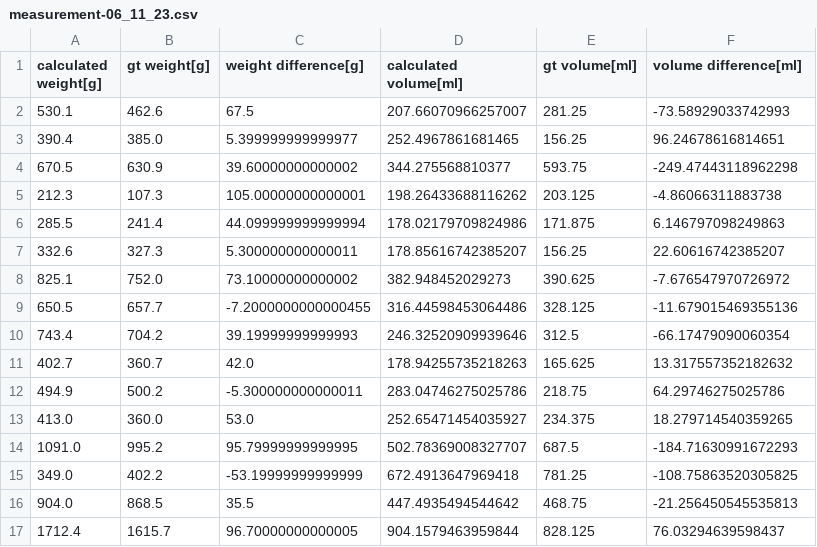
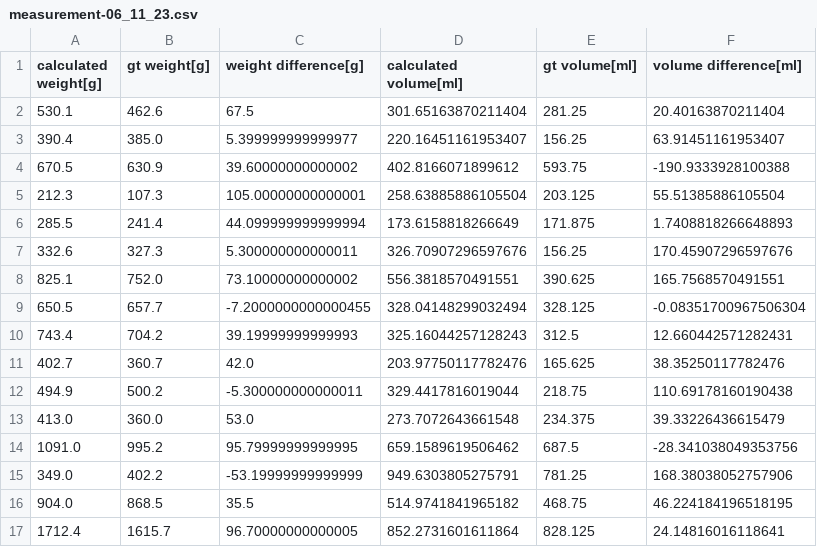
Before and after one commit to ZbiralTomas/CDW_recognition, a CSV file: csv_files/plot_data/measurement-06_11_23.csv, drawn as a sheet; only a part is shown; the diff covers the shown part only.

Commit message:
16.11 data processing and plotting, unnecessary files removed

```diff
--- a/csv_files/plot_data/measurement-06_11_23.csv
+++ b/csv_files/plot_data/measurement-06_11_23.csv
@@ -1,17 +1,17 @@
 calculated weight[g],gt weight[g],weight difference[g],calculated volume[ml],gt volume[ml],volume difference[ml]
-530.1,462.6,67.5,207.66070966257007,281.25,-73.58929033742993
-390.4,385.0,5.399999999999977,252.4967861681465,156.25,96.24678616814651
-670.5,630.9,39.60000000000002,344.275568810377,593.75,-249.47443118962298
-212.3,107.3,105.00000000000001,198.26433688116262,203.125,-4.86066311883738
-285.5,241.4,44.099999999999994,178.02179709824986,171.875,6.146797098249863
-332.6,327.3,5.300000000000011,178.85616742385207,156.25,22.60616742385207
-825.1,752.0,73.10000000000002,382.948452029273,390.625,-7.676547970726972
-650.5,657.7,-7.2000000000000455,316.44598453064486,328.125,-11.679015469355136
-743.4,704.2,39.19999999999993,246.32520909939646,312.5,-66.17479090060354
-402.7,360.7,42.0,178.94255735218263,165.625,13.317557352182632
-494.9,500.2,-5.300000000000011,283.04746275025786,218.75,64.29746275025786
-413.0,360.0,53.0,252.65471454035927,234.375,18.279714540359265
-1091.0,995.2,95.79999999999995,502.78369008327707,687.5,-184.71630991672293
-349.0,402.2,-53.19999999999999,672.4913647969418,781.25,-108.75863520305825
-904.0,868.5,35.5,447.4935494544642,468.75,-21.256450545535813
-1712.4,1615.7,96.70000000000005,904.1579463959844,828.125,76.03294639598437
+530.1,462.6,67.5,301.65163870211404,281.25,20.40163870211404
+390.4,385.0,5.399999999999977,220.16451161953407,156.25,63.91451161953407
+670.5,630.9,39.60000000000002,402.8166071899612,593.75,-190.9333928100388
+212.3,107.3,105.00000000000001,258.63885886105504,203.125,55.51385886105504
+285.5,241.4,44.099999999999994,173.6158818266649,171.875,1.7408818266648893
+332.6,327.3,5.300000000000011,326.70907296597676,156.25,170.45907296597676
+825.1,752.0,73.10000000000002,556.3818570491551,390.625,165.7568570491551
+650.5,657.7,-7.2000000000000455,328.04148299032494,328.125,-0.08351700967506304
+743.4,704.2,39.19999999999993,325.16044257128243,312.5,12.660442571282431
+402.7,360.7,42.0,203.97750117782476,165.625,38.35250117782476
+494.9,500.2,-5.300000000000011,329.4417816019044,218.75,110.69178160190438
+413.0,360.0,53.0,273.7072643661548,234.375,39.33226436615479
+1091.0,995.2,95.79999999999995,659.1589619506462,687.5,-28.341038049353756
+349.0,402.2,-53.19999999999999,949.6303805275791,781.25,168.38038052757906
+904.0,868.5,35.5,514.9741841965182,468.75,46.224184196518195
+1712.4,1615.7,96.70000000000005,852.2731601611864,828.125,24.14816016118641
```
Also changed, not shown: 1 added row, 1 removed row and 62 edited cells elsewhere in this file, 2 other files.
